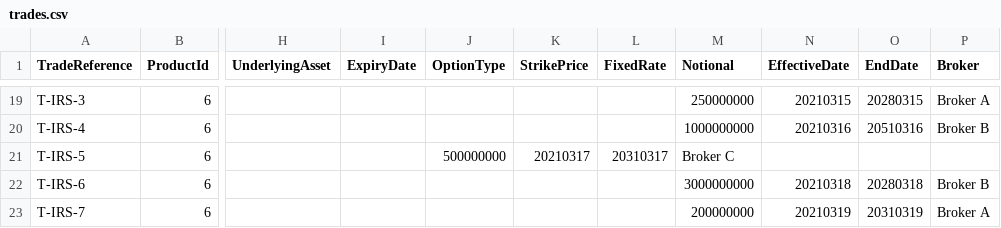
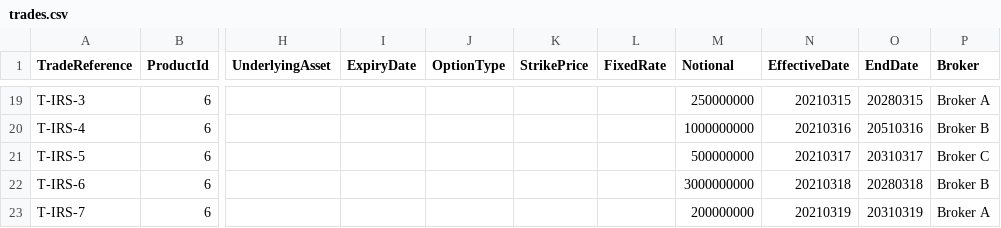
Before and after one commit to HengOnNoob/TradeReport, a CSV file: trades.csv, drawn as a sheet; only a part is shown, gaps mark what is left out; the diff names each change by its address in the sheet, - before the commit and + after, or states it on an @@ line.

Commit message:
Update trades.csv

```diff
--- a/trades.csv
+++ b/trades.csv
-J21 (OptionType): 500000000
+J21 (OptionType): (empty)
-K21 (StrikePrice): 20210317
+K21 (StrikePrice): (empty)
-L21 (FixedRate): 20310317
+L21 (FixedRate): (empty)
-M21 (Notional): Broker C
+M21 (Notional): 500000000
-N21 (EffectiveDate): (empty)
+N21 (EffectiveDate): 20210317
-O21 (EndDate): (empty)
+O21 (EndDate): 20310317
-P21 (Broker): (empty)
+P21 (Broker): Broker C
```
